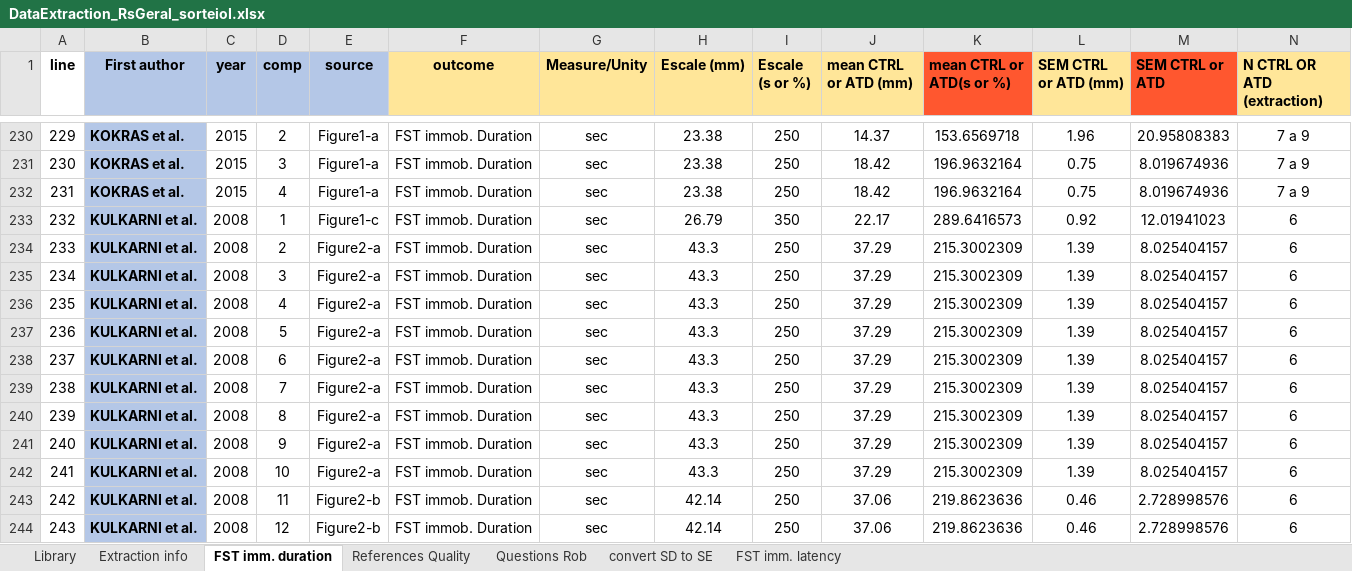
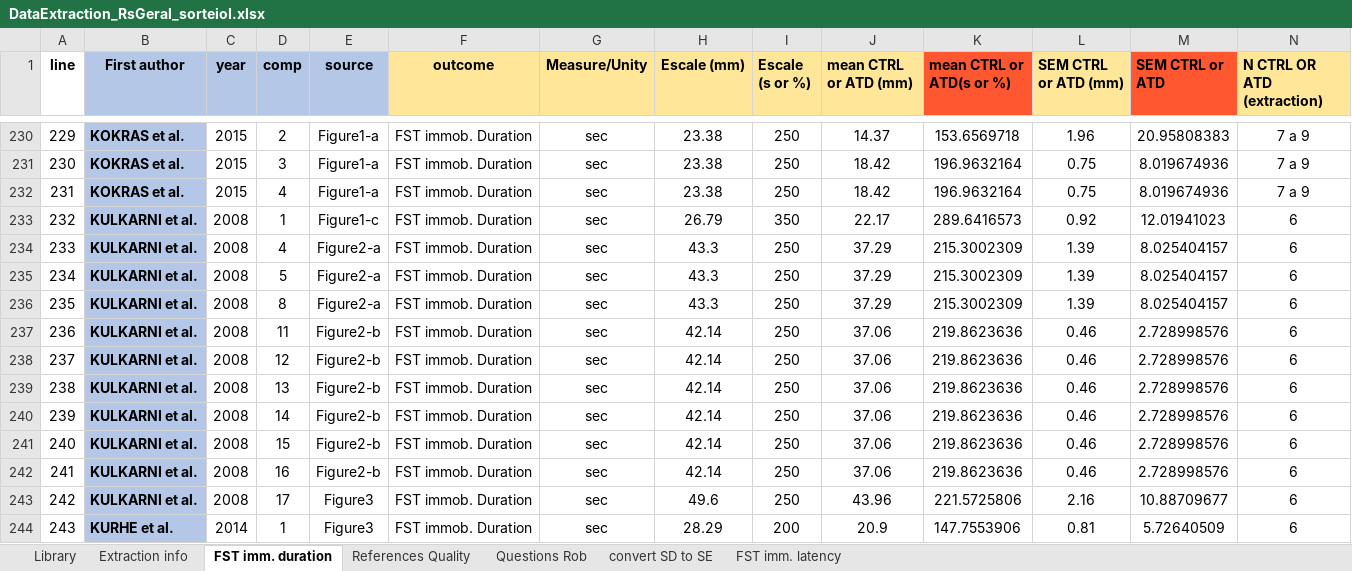
Before and after one commit to tamimart/DissAnalysis, an Excel workbook: data/DataExtraction_RsGeral_sorteioI.xlsx, sheet FST imm. duration, drawn as a sheet; only a part is shown, gaps mark what is left out; the shorter side is filled out with more unchanged rows; values as stored, in another font and other column widths than the file's, no borders; conditional formats not drawn; removed rows and columns are numbered as before the commit, all else as after; rows hold the shown columns only; the diff names each change by its address in the sheet, - before the commit and + after, or states it on an @@ line.

```diff
--- a/data/DataExtraction_RsGeral_sorteioI.xlsx (sheet FST imm. duration)
+++ b/data/DataExtraction_RsGeral_sorteioI.xlsx (sheet FST imm. duration)
-row 234: 233 | KULKARNI et al. | 2008 | 2 | Figure2-a | FST immob. Duration | sec | 43.3 | 250 | 37.29 | 215.3002309 | 1.39 | 8.025404157 | 6
-row 235: 234 | KULKARNI et al. | 2008 | 3 | Figure2-a | FST immob. Duration | sec | 43.3 | 250 | 37.29 | 215.3002309 | 1.39 | 8.025404157 | 6
@@ column A (line) renumbered from row 234 down @@
-row 238: 237 | KULKARNI et al. | 2008 | 6 | Figure2-a | FST immob. Duration | sec | 43.3 | 250 | 37.29 | 215.3002309 | 1.39 | 8.025404157 | 6
-row 239: 238 | KULKARNI et al. | 2008 | 7 | Figure2-a | FST immob. Duration | sec | 43.3 | 250 | 37.29 | 215.3002309 | 1.39 | 8.025404157 | 6
-row 241: 240 | KULKARNI et al. | 2008 | 9 | Figure2-a | FST immob. Duration | sec | 43.3 | 250 | 37.29 | 215.3002309 | 1.39 | 8.025404157 | 6
-row 242: 241 | KULKARNI et al. | 2008 | 10 | Figure2-a | FST immob. Duration | sec | 43.3 | 250 | 37.29 | 215.3002309 | 1.39 | 8.025404157 | 6
```
Also changed, not shown: sheet Extraction info, formulas that keep their value, data/Data_200FST.xlsx, 14 other files.
